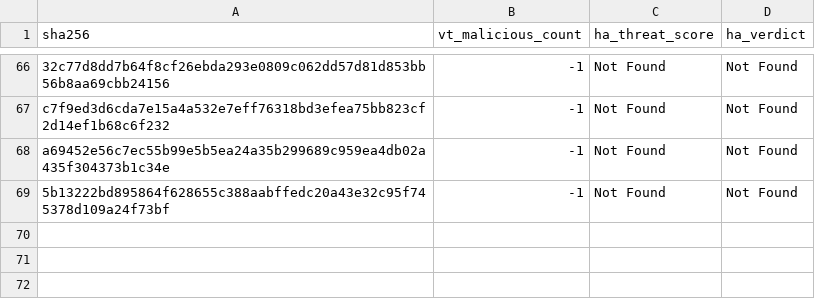
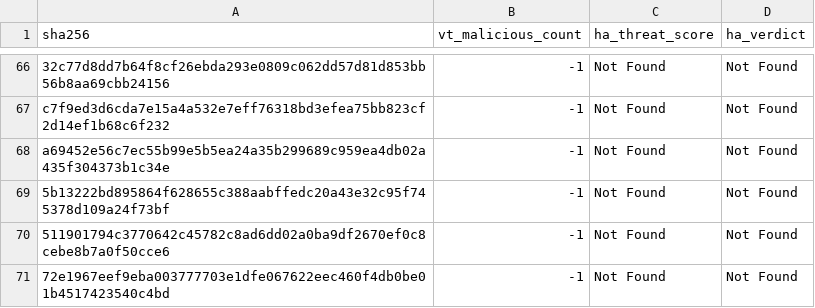
Before and after one commit to navyask911/VibeSync-SafeMobile-Antivirus, a CSV file: data/enriched_threats.csv, drawn as a sheet; only a part is shown, gaps mark what is left out.

```diff
--- a/data/enriched_threats.csv
+++ b/data/enriched_threats.csv
@@ -69 +69,3 @@ a69452e56c7ec55b99e5b5ea24a35b299689c959ea4db02a435f304373b1c34e,-1,Not Found,No
 5b13222bd895864f628655c388aabffedc20a43e32c95f745378d109a24f73bf,-1,Not Found,Not Found
+511901794c3770642c45782c8ad6dd02a0ba9df2670ef0c8cebe8b7a0f50cce6,-1,Not Found,Not Found
+72e1967eef9eba003777703e1dfe067622eec460f4db0be01b4517423540c4bd,-1,Not Found,Not Found
```
Also changed, not shown: 2 other files.
